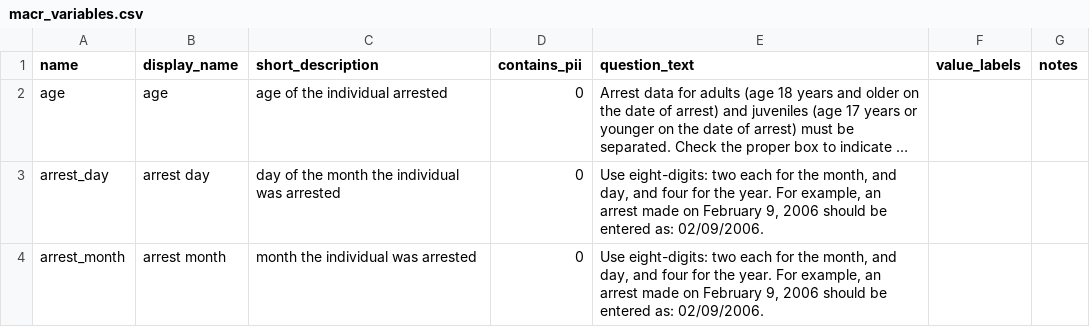
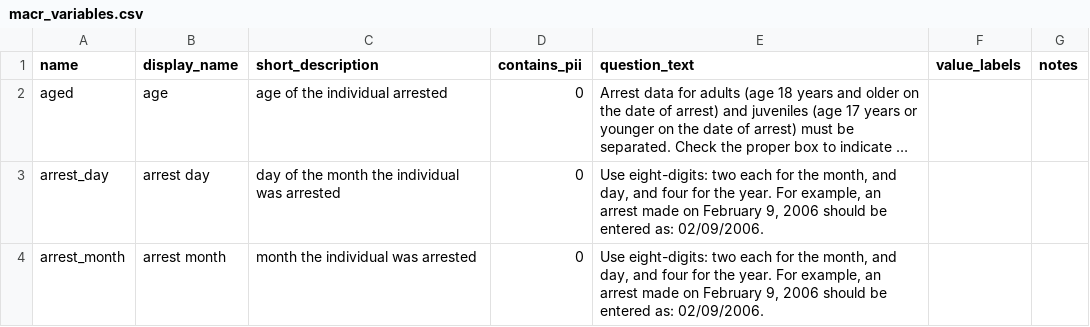
Before and after one commit to vdorie/dojr, a CSV file: inventory/macr/macr_variables.csv, drawn as a sheet; only a part is shown; long unchanged cells end in …; the diff names each change by its address in the sheet, - before the commit and + after, or states it on an @@ line.

Commit message:
messed up age

```diff
--- a/inventory/macr/macr_variables.csv
+++ b/inventory/macr/macr_variables.csv
-A2 (name): age
+A2 (name): aged
```
